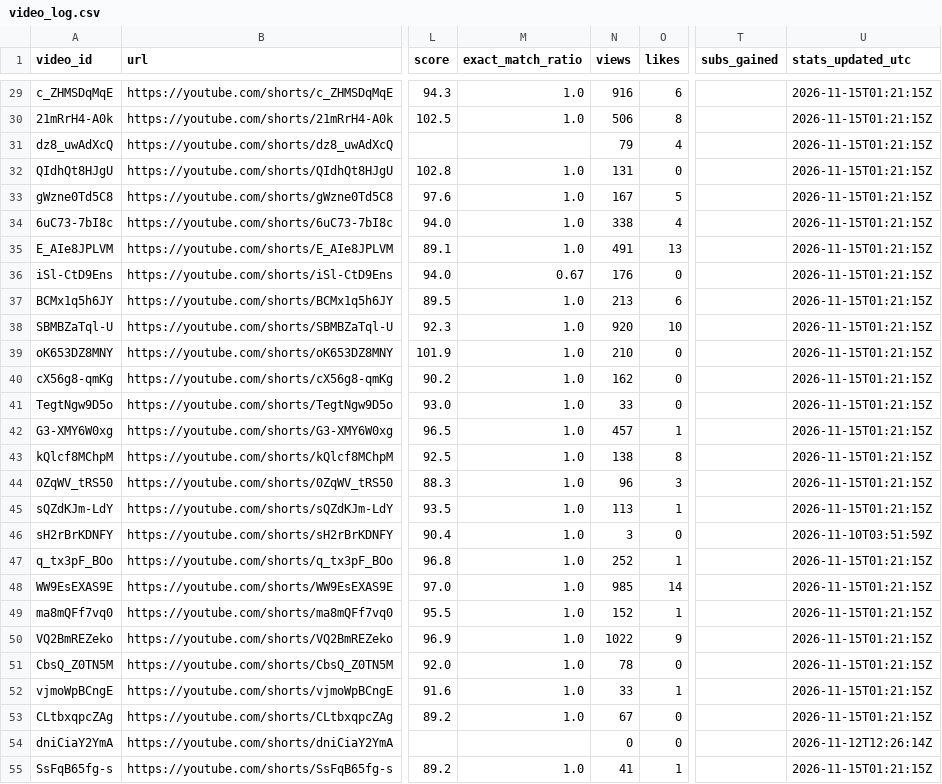
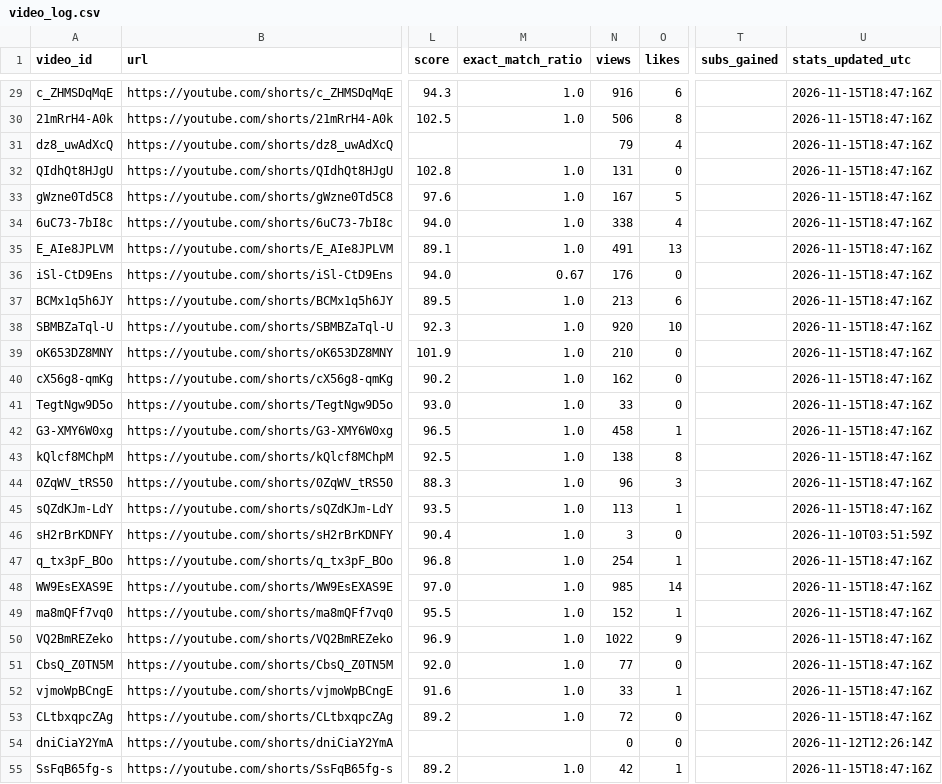
Before and after one commit to Mezfer/tom-shorts, a CSV file: video_log.csv, drawn as a sheet; only a part is shown, gaps mark what is left out; the diff covers the shown part only; the diff names each change by its address in the sheet, - before the commit and + after, or states it on an @@ line.

```diff
--- a/video_log.csv
+++ b/video_log.csv
-U29:U45 (stats_updated_utc): 2026-11-15T01:21:15Z
+U29:U45 (stats_updated_utc): 2026-11-15T18:47:16Z
-N42 (views): 457
+N42 (views): 458
-N47 (views): 252
+N47 (views): 254
-U47:U53 (stats_updated_utc): 2026-11-15T01:21:15Z
+U47:U53 (stats_updated_utc): 2026-11-15T18:47:16Z
-N51 (views): 78
+N51 (views): 77
-N53 (views): 67
+N53 (views): 72
-N55 (views): 41
+N55 (views): 42
-U55 (stats_updated_utc): 2026-11-15T01:21:15Z
+U55 (stats_updated_utc): 2026-11-15T18:47:16Z
```
Also changed, not shown: 1 added row and 47 edited cells elsewhere in this file, 5 other files.
